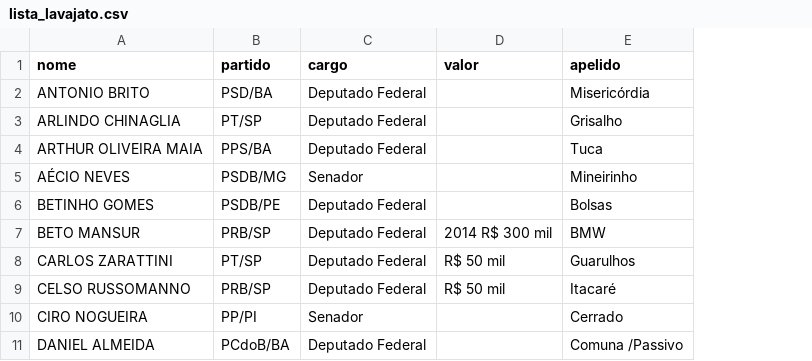
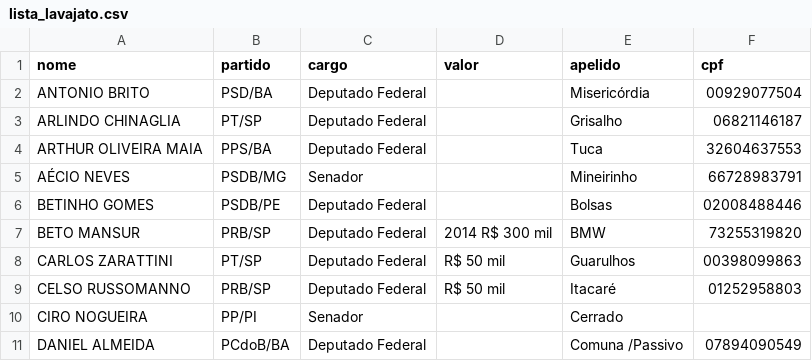
Before and after one commit to CodeForBSB/lavajato, a CSV file: lista_lavajato.csv, drawn as a sheet; only a part is shown; the diff names each change by its address in the sheet, - before the commit and + after, or states it on an @@ line.

Commit message:
adiconando cpf dos políticos

```diff
--- a/lista_lavajato.csv
+++ b/lista_lavajato.csv
+column F (cpf), rows 2-11: 00929077504 | 06821146187 | 32604637553 | 66728983791 | 02008488446 | 73255319820 | 00398099863 | 01252958803 |  | 07894090549
```
